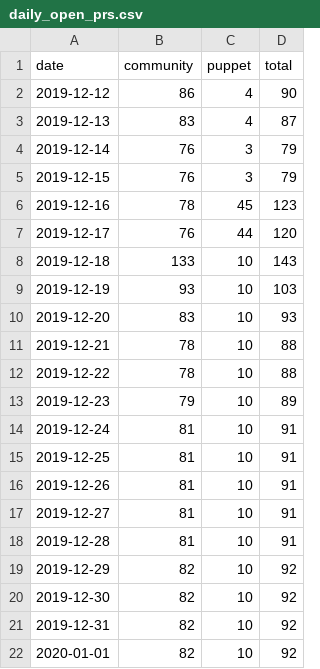
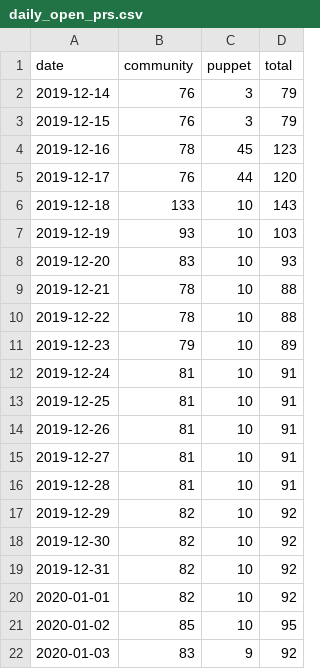
Before and after one commit to underscorgan/community_management, a CSV file: daily_open_prs.csv, drawn as a sheet; removed rows and columns are numbered as before the commit, all else as after; the diff names each change by its address in the sheet, - before the commit and + after, or states it on an @@ line.

```diff
--- a/daily_open_prs.csv
+++ b/daily_open_prs.csv
-row 2: 2019-12-12 | 86 | 4 | 90
-row 3: 2019-12-13 | 83 | 4 | 87
+row 21: 2020-01-02 | 85 | 10 | 95
+row 22: 2020-01-03 | 83 | 9 | 92
```
Also changed, not shown: created_per_day.csv, docs/created_per_day.csv, 15 other files.
